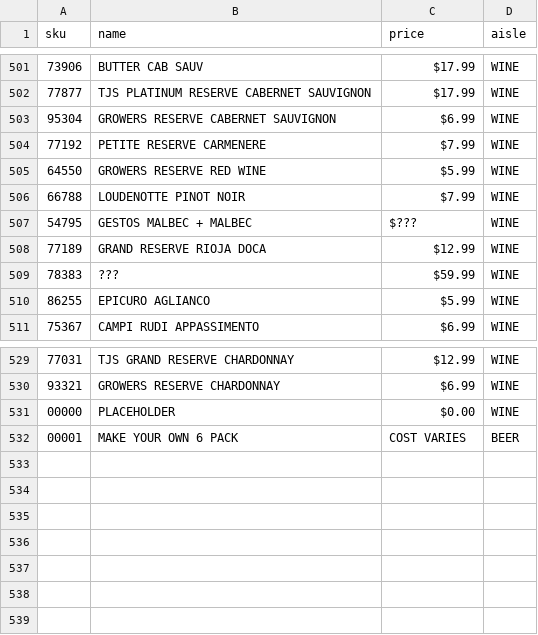
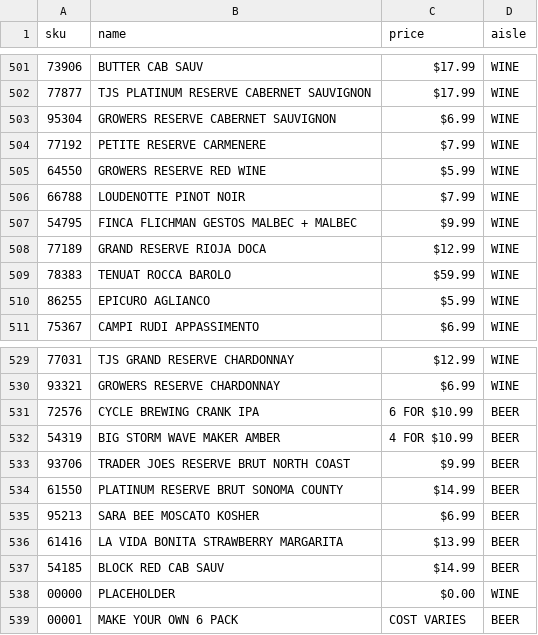
Before and after one commit to moonearz/wine-locator, a CSV file: public/data/products.csv, drawn as a sheet; only a part is shown, gaps mark what is left out.

```diff
--- a/public/data/products.csv
+++ b/public/data/products.csv
@@ -506,5 +506,5 @@
 66788,LOUDENOTTE PINOT NOIR,$7.99,WINE,,
-54795,GESTOS MALBEC + MALBEC,$???,WINE,,
+54795,FINCA FLICHMAN GESTOS MALBEC + MALBEC,$9.99,WINE,,
 77189,GRAND RESERVE RIOJA DOCA,$12.99,WINE,,
-78383,???,$59.99,WINE,,
+78383,TENUAT ROCCA BAROLO,$59.99,WINE,,
 86255,EPICURO AGLIANCO,$5.99,WINE,,
@@ -530,2 +530,9 @@
 93321,GROWERS RESERVE CHARDONNAY,$6.99,WINE,,
+72576,CYCLE BREWING CRANK IPA,6 FOR $10.99,BEER,,
+54319,BIG STORM WAVE MAKER AMBER,4 FOR $10.99,BEER,,
+93706,TRADER JOES RESERVE BRUT NORTH COAST,$9.99,BEER,,
+61550,PLATINUM RESERVE BRUT SONOMA COUNTY,$14.99,BEER,,
+95213,SARA BEE MOSCATO KOSHER,$6.99,BEER,,
+61416,LA VIDA BONITA STRAWBERRY MARGARITA,$13.99,BEER,,
+54185,BLOCK RED CAB SAUV,$14.99,BEER,,
 00000,PLACEHOLDER,$0.00,WINE,,
```
Also changed, not shown: public/data/shelves.csv, 1 other file.
